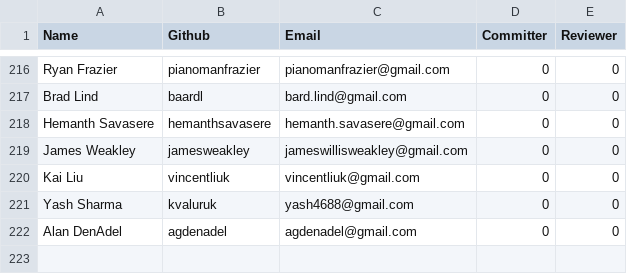
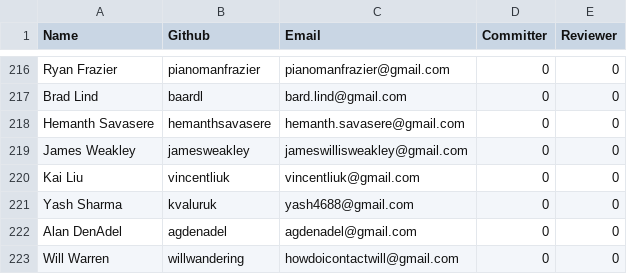
Before and after one commit to rhyolight/numenta-web, a CSV file: packages/numenta.org/static/resources/contributors.csv, drawn as a sheet; only a part is shown, gaps mark what is left out.

Commit message:
adding contributor

```diff
--- a/packages/numenta.org/static/resources/contributors.csv
+++ b/packages/numenta.org/static/resources/contributors.csv
@@ -222 +222,2 @@ Yash Sharma,kvaluruk,yash4688@gmail.com,0,0
 Alan DenAdel,agdenadel,agdenadel@gmail.com,0,0
+Will Warren,willwandering,howdoicontactwill@gmail.com,0,0
```
